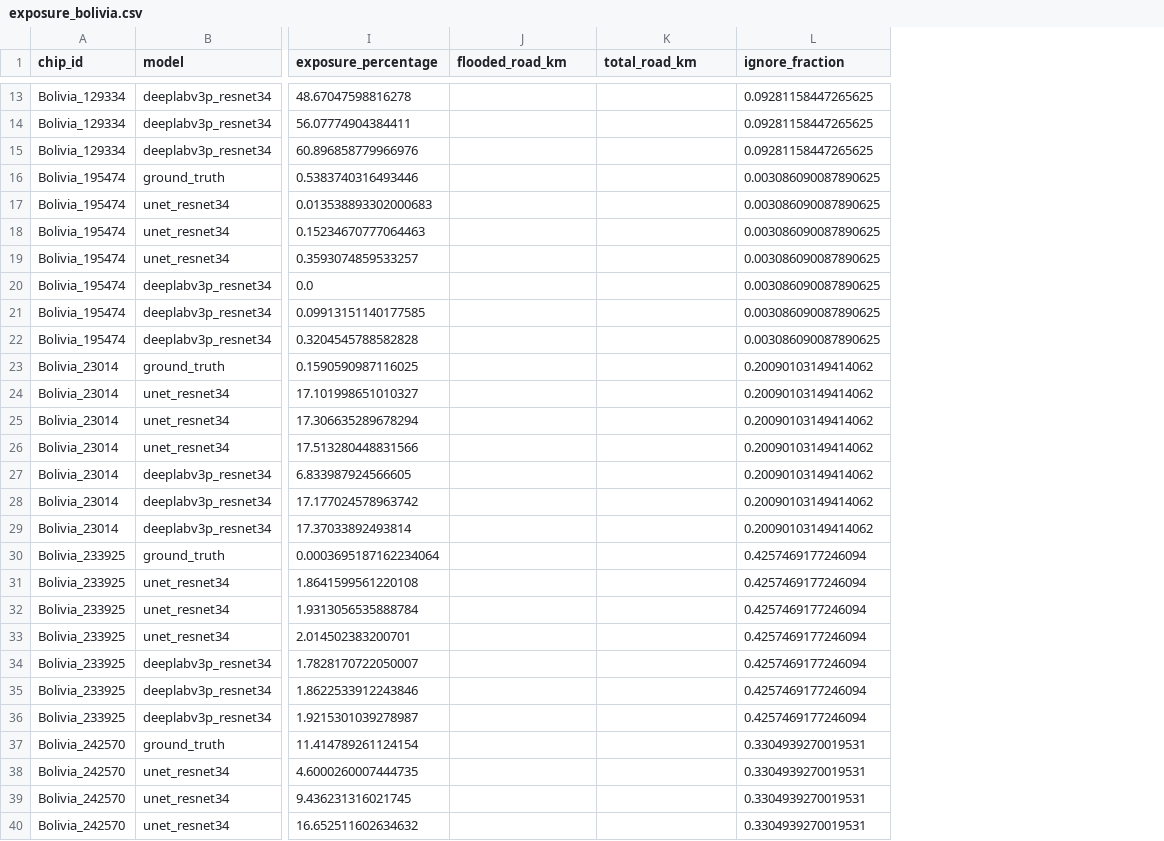
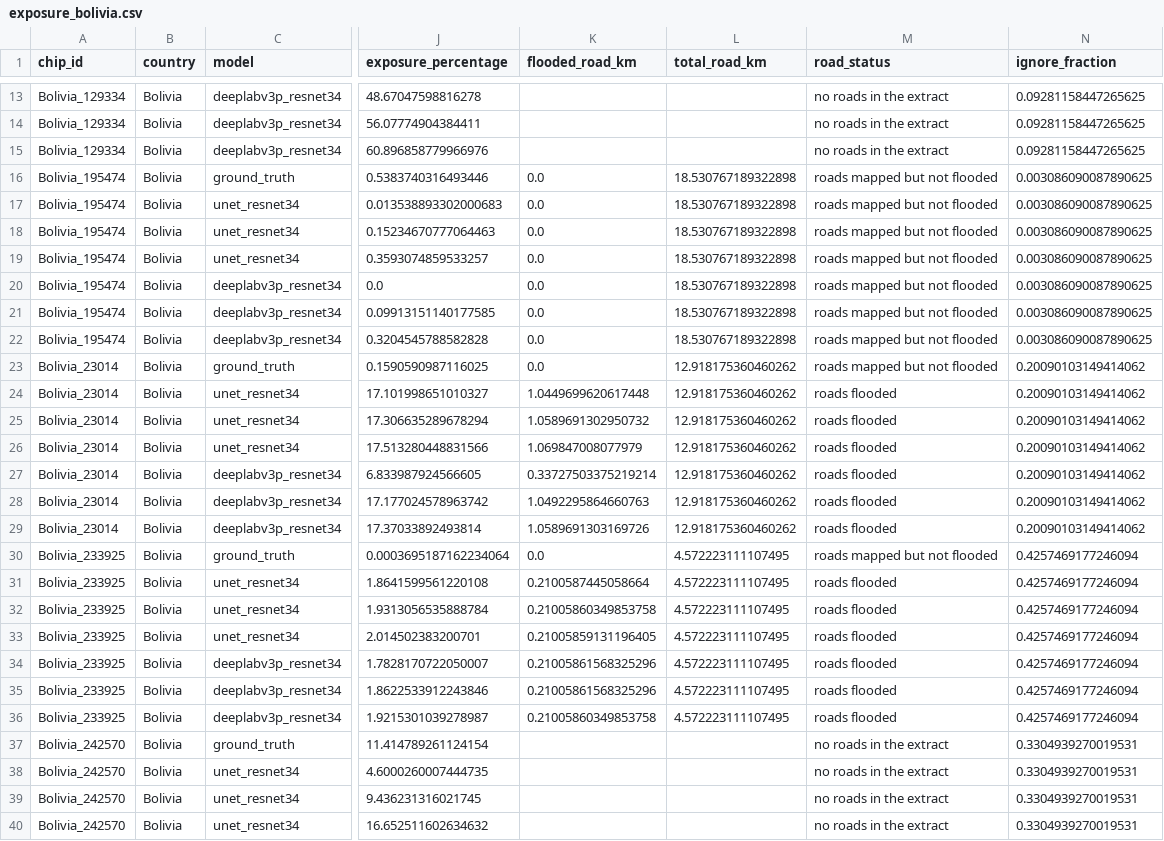
Before and after one commit to zayedahmedcs24-design/mini_project, a CSV file: results/exposure_bolivia.csv, drawn as a sheet; only a part is shown, gaps mark what is left out; addresses are those after the commit; the diff covers the shown part only; the diff names each change by its address in the sheet, - before the commit and + after, or states it on an @@ line.

Commit message:
Offline exposure pipeline: Bolivia and Sri-Lanka (WorldPop + Geofabrik roads)

```diff
--- a/results/exposure_bolivia.csv
+++ b/results/exposure_bolivia.csv
+column B (country), rows 13-40: all Bolivia
+column M (road_status), rows 13-40: no roads in the extract | no roads in the extract | no roads in the extract | roads mapped but not flooded | roads mapped but not flooded | roads mapped but not flooded | roads mapped but not flooded | roads mapped but not flooded | roads mapped but not flooded | roads mapped but not flooded | roads mapped but not flooded | roads flooded | roads flooded | roads flooded | roads flooded | roads flooded | roads flooded | roads mapped but not flooded | roads flooded | roads flooded | roads flooded | roads flooded | roads flooded | roads flooded | no roads in the extract | no roads in the extract | no roads in the extract | no roads in the extract
-K16:K23 (flooded_road_km): (empty)
+K16:K23 (flooded_road_km): 0.0
-L16:L22 (total_road_km): (empty)
+L16:L22 (total_road_km): 18.530767189322898
-L23:L29 (total_road_km): (empty)
+L23:L29 (total_road_km): 12.918175360460262
-K24 (flooded_road_km): (empty)
+K24 (flooded_road_km): 1.0449699620617448
-K25 (flooded_road_km): (empty)
+K25 (flooded_road_km): 1.0589691302950732
-K26 (flooded_road_km): (empty)
+K26 (flooded_road_km): 1.069847008077979
-K27 (flooded_road_km): (empty)
+K27 (flooded_road_km): 0.33727503375219214
-K28 (flooded_road_km): (empty)
+K28 (flooded_road_km): 1.0492295864660763
-K29 (flooded_road_km): (empty)
+K29 (flooded_road_km): 1.0589691303169726
-K30 (flooded_road_km): (empty)
+K30 (flooded_road_km): 0.0
-L30:L36 (total_road_km): (empty)
+L30:L36 (total_road_km): 4.572223111107495
-K31 (flooded_road_km): (empty)
+K31 (flooded_road_km): 0.2100587445058664
-K32 (flooded_road_km): (empty)
+K32 (flooded_road_km): 0.21005860349853758
-K33 (flooded_road_km): (empty)
+K33 (flooded_road_km): 0.21005859131196405
-K34:K35 (flooded_road_km): (empty)
+K34:K35 (flooded_road_km): 0.21005861568325296
-K36 (flooded_road_km): (empty)
+K36 (flooded_road_km): 0.21005860349853758
```
Also changed, not shown: 42 edited cells elsewhere in this file, 11 other files.
